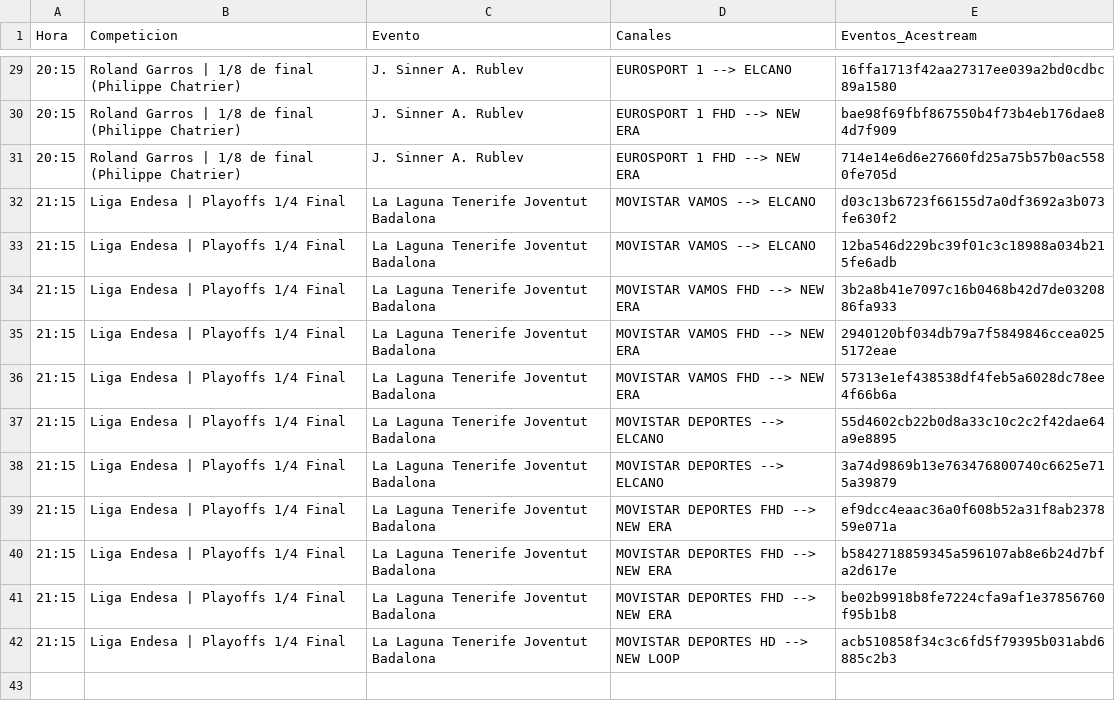
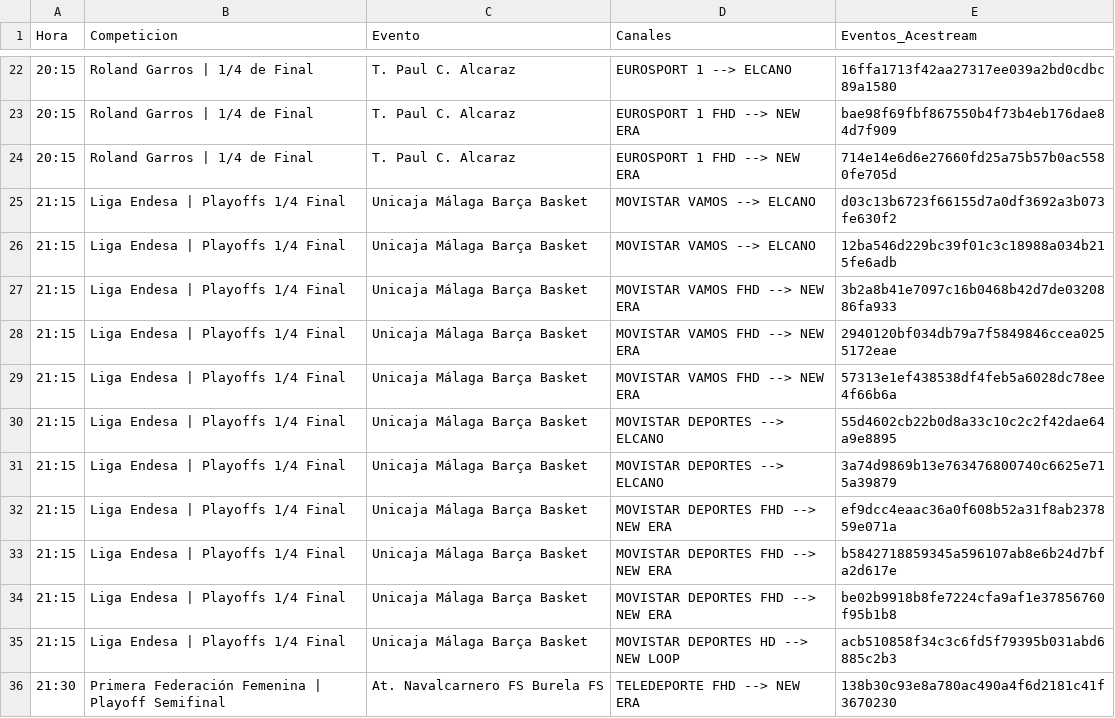
Before and after one commit to ezdakit/zukzeuk_listas, a CSV file: zz_eventos/eventos.csv, drawn as a sheet; only a part is shown, gaps mark what is left out; the diff covers the shown part only.

```diff
--- a/zz_eventos/eventos.csv
+++ b/zz_eventos/eventos.csv
@@ -29,14 +22,15 @@ Hora,Competicion,Evento,Canales,Eventos_Acestream
-20:15,Roland Garros | 1/8 de final (Philippe Chatrier),J. Sinner A. Rublev,EUROSPORT 1 --> ELCANO,16ffa1713f42aa27317ee039a2bd0cdbc89a1580
-20:15,Roland Garros | 1/8 de final (Philippe Chatrier),J. Sinner A. Rublev,EUROSPORT 1 FHD --> NEW ERA,bae98f69fbf867550b4f73b4eb176dae84d7f909
-20:15,Roland Garros | 1/8 de final (Philippe Chatrier),J. Sinner A. Rublev,EUROSPORT 1 FHD --> NEW ERA,714e14e6d6e27660fd25a75b57b0ac5580fe705d
-21:15,Liga Endesa | Playoffs 1/4 Final,La Laguna Tenerife Joventut Badalona,MOVISTAR VAMOS --> ELCANO,d03c13b6723f66155d7a0df3692a3b073fe630f2
-21:15,Liga Endesa | Playoffs 1/4 Final,La Laguna Tenerife Joventut Badalona,MOVISTAR VAMOS --> ELCANO,12ba546d229bc39f01c3c18988a034b215fe6adb
-21:15,Liga Endesa | Playoffs 1/4 Final,La Laguna Tenerife Joventut Badalona,MOVISTAR VAMOS FHD --> NEW ERA,3b2a8b41e7097c16b0468b42d7de0320886fa933
-21:15,Liga Endesa | Playoffs 1/4 Final,La Laguna Tenerife Joventut Badalona,MOVISTAR VAMOS FHD --> NEW ERA,2940120bf034db79a7f5849846ccea0255172eae
-21:15,Liga Endesa | Playoffs 1/4 Final,La Laguna Tenerife Joventut Badalona,MOVISTAR VAMOS FHD --> NEW ERA,57313e1ef438538df4feb5a6028dc78ee4f66b6a
-21:15,Liga Endesa | Playoffs 1/4 Final,La Laguna Tenerife Joventut Badalona,MOVISTAR DEPORTES --> ELCANO,55d4602cb22b0d8a33c10c2c2f42dae64a9e8895
-21:15,Liga Endesa | Playoffs 1/4 Final,La Laguna Tenerife Joventut Badalona,MOVISTAR DEPORTES --> ELCANO,3a74d9869b13e763476800740c6625e715a39879
-21:15,Liga Endesa | Playoffs 1/4 Final,La Laguna Tenerife Joventut Badalona,MOVISTAR DEPORTES FHD --> NEW ERA,ef9dcc4eaac36a0f608b52a31f8ab237859e071a
-21:15,Liga Endesa | Playoffs 1/4 Final,La Laguna Tenerife Joventut Badalona,MOVISTAR DEPORTES FHD --> NEW ERA,b5842718859345a596107ab8e6b24d7bfa2d617e
-21:15,Liga Endesa | Playoffs 1/4 Final,La Laguna Tenerife Joventut Badalona,MOVISTAR DEPORTES FHD --> NEW ERA,be02b9918b8fe7224cfa9af1e37856760f95b1b8
-21:15,Liga Endesa | Playoffs 1/4 Final,La Laguna Tenerife Joventut Badalona,MOVISTAR DEPORTES HD --> NEW LOOP,acb510858f34c3c6fd5f79395b031abd6885c2b3
+20:15,Roland Garros | 1/4 de Final,T. Paul C. Alcaraz,EUROSPORT 1 --> ELCANO,16ffa1713f42aa27317ee039a2bd0cdbc89a1580
+20:15,Roland Garros | 1/4 de Final,T. Paul C. Alcaraz,EUROSPORT 1 FHD --> NEW ERA,bae98f69fbf867550b4f73b4eb176dae84d7f909
+20:15,Roland Garros | 1/4 de Final,T. Paul C. Alcaraz,EUROSPORT 1 FHD --> NEW ERA,714e14e6d6e27660fd25a75b57b0ac5580fe705d
+21:15,Liga Endesa | Playoffs 1/4 Final,Unicaja Málaga Barça Basket,MOVISTAR VAMOS --> ELCANO,d03c13b6723f66155d7a0df3692a3b073fe630f2
+21:15,Liga Endesa | Playoffs 1/4 Final,Unicaja Málaga Barça Basket,MOVISTAR VAMOS --> ELCANO,12ba546d229bc39f01c3c18988a034b215fe6adb
+21:15,Liga Endesa | Playoffs 1/4 Final,Unicaja Málaga Barça Basket,MOVISTAR VAMOS FHD --> NEW ERA,3b2a8b41e7097c16b0468b42d7de0320886fa933
+21:15,Liga Endesa | Playoffs 1/4 Final,Unicaja Málaga Barça Basket,MOVISTAR VAMOS FHD --> NEW ERA,2940120bf034db79a7f5849846ccea0255172eae
+21:15,Liga Endesa | Playoffs 1/4 Final,Unicaja Málaga Barça Basket,MOVISTAR VAMOS FHD --> NEW ERA,57313e1ef438538df4feb5a6028dc78ee4f66b6a
+21:15,Liga Endesa | Playoffs 1/4 Final,Unicaja Málaga Barça Basket,MOVISTAR DEPORTES --> ELCANO,55d4602cb22b0d8a33c10c2c2f42dae64a9e8895
+21:15,Liga Endesa | Playoffs 1/4 Final,Unicaja Málaga Barça Basket,MOVISTAR DEPORTES --> ELCANO,3a74d9869b13e763476800740c6625e715a39879
+21:15,Liga Endesa | Playoffs 1/4 Final,Unicaja Málaga Barça Basket,MOVISTAR DEPORTES FHD --> NEW ERA,ef9dcc4eaac36a0f608b52a31f8ab237859e071a
+21:15,Liga Endesa | Playoffs 1/4 Final,Unicaja Málaga Barça Basket,MOVISTAR DEPORTES FHD --> NEW ERA,b5842718859345a596107ab8e6b24d7bfa2d617e
+21:15,Liga Endesa | Playoffs 1/4 Final,Unicaja Málaga Barça Basket,MOVISTAR DEPORTES FHD --> NEW ERA,be02b9918b8fe7224cfa9af1e37856760f95b1b8
+21:15,Liga Endesa | Playoffs 1/4 Final,Unicaja Málaga Barça Basket,MOVISTAR DEPORTES HD --> NEW LOOP,acb510858f34c3c6fd5f79395b031abd6885c2b3
+21:30,Primera Federación Femenina | Playoff Semifinal,At. Navalcarnero FS Burela FS,TELEDEPORTE FHD --> NEW ERA,138b30c93e8a780ac490a4f6d2181c41f3670230
```
Also changed, not shown: 1 added row, 8 removed rows and 38 edited cells elsewhere in this file, 5 other files.
